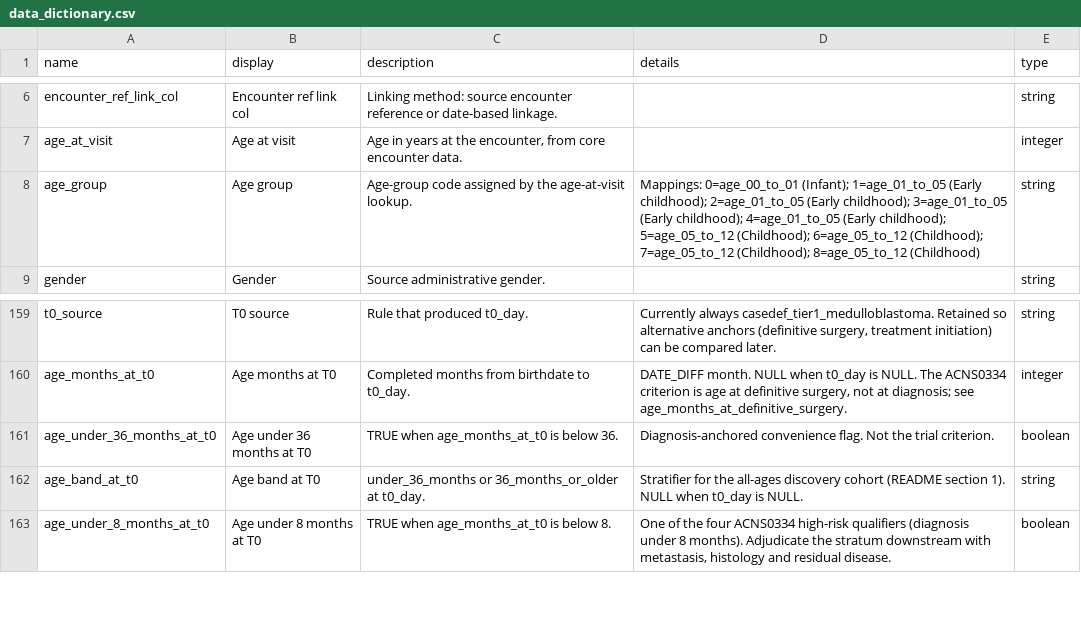
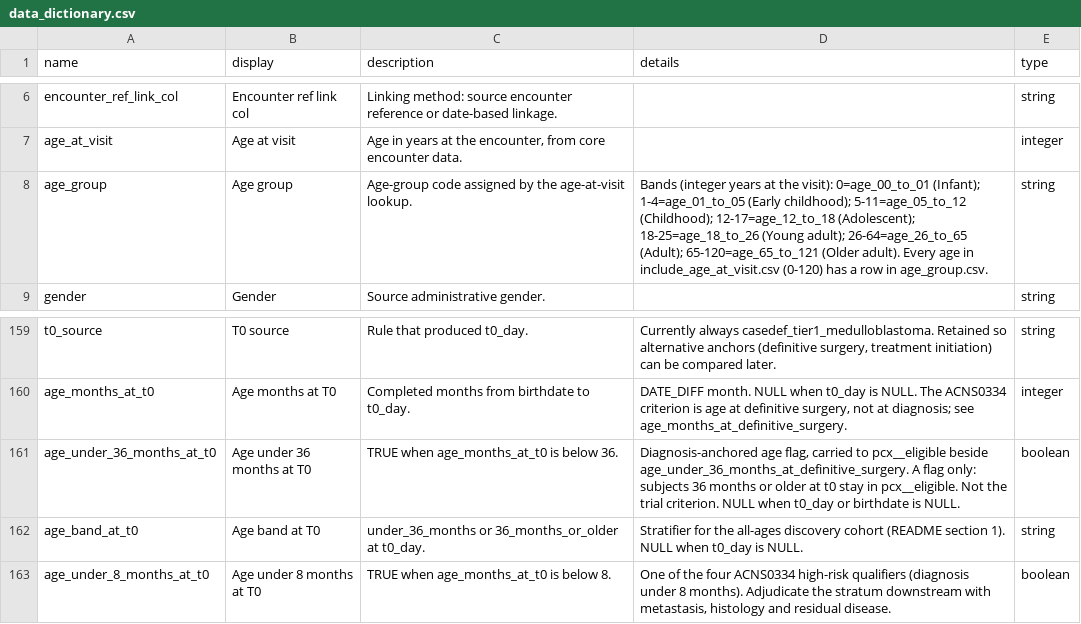
Before and after one commit to smart-on-fhir/cumulus-library-pcx, a CSV file: spreadsheet/data_dictionary.csv, drawn as a sheet; only a part is shown, gaps mark what is left out; the diff covers the shown part only.

```diff
--- a/spreadsheet/data_dictionary.csv
+++ b/spreadsheet/data_dictionary.csv
@@ -7,3 +7,3 @@ encounter_ref_link_col,Encounter ref link col,Linking method: source encounter r
 age_at_visit,Age at visit,"Age in years at the encounter, from core encounter data.",,integer
-age_group,Age group,Age-group code assigned by the age-at-visit lookup.,Mappings: 0=age_00_to_01 (Infant); 1=age_01_to_05 (Early childhood); 2=age_01_to_05 (Early childhood); 3=age_01_to_05 (Early childhood); 4=age_01_to_05 (Early childhood); 5=age_05_to_12 (Childhood); 6=age_05_to_12 (Childhood); 7=age_05_to_12 (Childhood); 8=age_05_to_12 (Childhood),string
+age_group,Age group,Age-group code assigned by the age-at-visit lookup.,Bands (integer years at the visit): 0=age_00_to_01 (Infant); 1-4=age_01_to_05 (Early childhood); 5-11=age_05_to_12 (Childhood); 12-17=age_12_to_18 (Adolescent); 18-25=age_18_to_26 (Young adult); 26-64=age_26_to_65 (Adult); 65-120=age_65_to_121 (Older adult). Every age in include_age_at_visit.csv (0-120) has a row in age_group.csv.,string
 gender,Gender,Source administrative gender.,,string
@@ -160,3 +160,3 @@ t0_source,T0 source,Rule that produced t0_day.,"Currently always casedef_tier1_m
 age_months_at_t0,Age months at T0,Completed months from birthdate to t0_day.,"DATE_DIFF month. NULL when t0_day is NULL. The ACNS0334 criterion is age at definitive surgery, not at diagnosis; see age_months_at_definitive_surgery.",integer
-age_under_36_months_at_t0,Age under 36 months at T0,TRUE when age_months_at_t0 is below 36.,Diagnosis-anchored convenience flag. Not the trial criterion.,boolean
+age_under_36_months_at_t0,Age under 36 months at T0,TRUE when age_months_at_t0 is below 36.,"Diagnosis-anchored age flag, carried to pcx__eligible beside age_under_36_months_at_definitive_surgery. A flag only: subjects 36 months or older at t0 stay in pcx__eligible. Not the trial criterion. NULL when t0_day or birthdate is NULL.",boolean
 age_band_at_t0,Age band at T0,under_36_months or 36_months_or_older at t0_day.,Stratifier for the all-ages discovery cohort (README section 1). NULL when t0_day is NULL.,string
```
Also changed, not shown: 3 added rows, 2 removed rows and 14 edited cells elsewhere in this file, spreadsheet/age_group.csv, spreadsheet/client_dictionary.csv, 24 other files.
